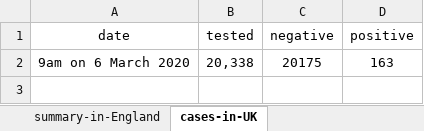
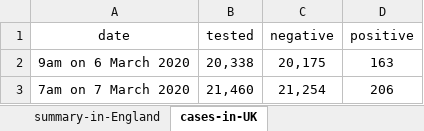
Before and after one commit to xshaun/covid-19-uk, an Excel workbook: data-from-gov.uk.xlsx, sheet cases-in-UK, drawn as a sheet; values as stored, in another font and other column widths than the file's, no borders; the diff names each change by its address in the sheet, - before the commit and + after, or states it on an @@ line.

```diff
--- a/data-from-gov.uk.xlsx (sheet cases-in-UK)
+++ b/data-from-gov.uk.xlsx (sheet cases-in-UK)
-C2 (negative): 20175
+C2 (negative): 20,175
+row 3: 7am on 7 March 2020 | 21,460 | 21,254 | 206
```
Also changed, not shown: sheet details-in-England, sheet summary-in-England, 3 other files.
